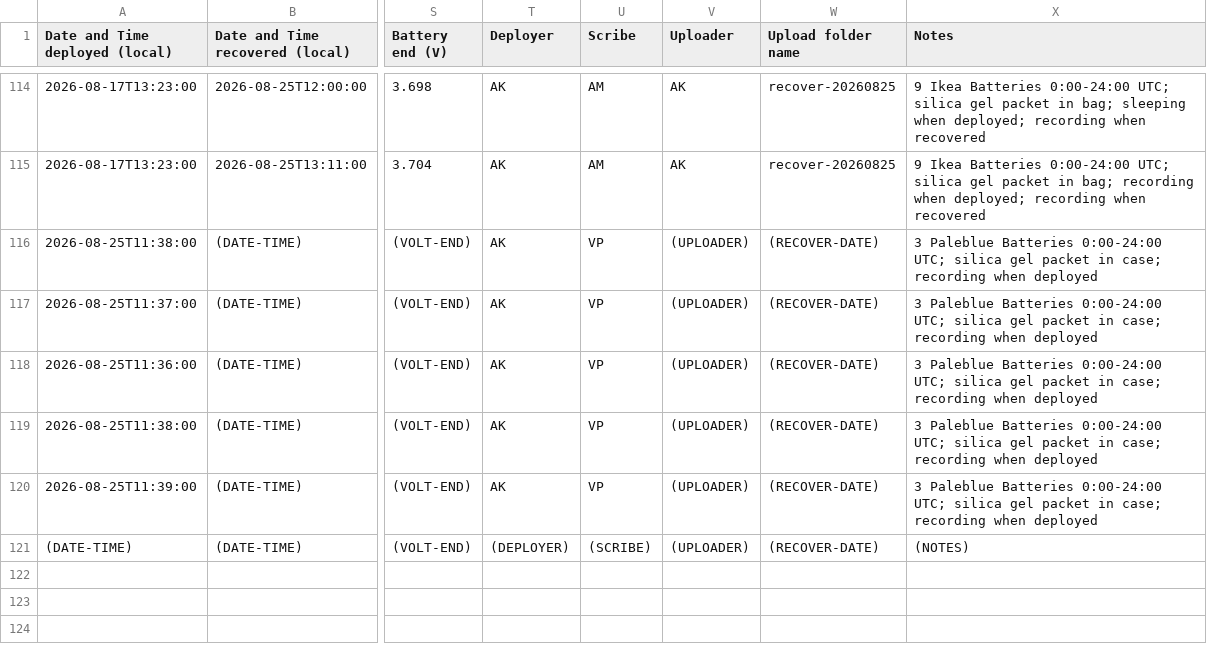
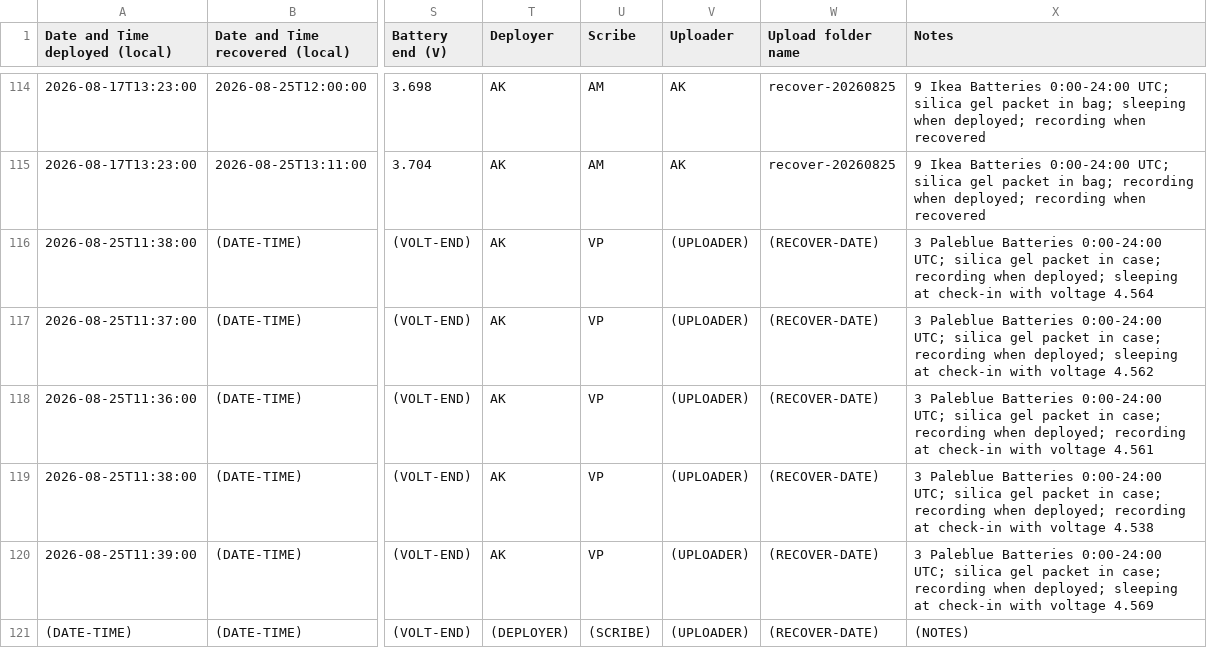
Before and after one commit to uw-echospace/ubna-field, a CSV file: field_records/ubna_2026.csv, drawn as a sheet; only a part is shown, gaps mark what is left out; the diff names each change by its address in the sheet, - before the commit and + after, or states it on an @@ line.

Commit message:
Added check-in voltages from September 1st check-in (#252)

```diff
--- a/field_records/ubna_2026.csv
+++ b/field_records/ubna_2026.csv
-X116 (Notes): …recording when deployed
+X116 (Notes): …recording when deployed; sleeping at check-in with voltage 4.564
-X117 (Notes): …recording when deployed
+X117 (Notes): …recording when deployed; sleeping at check-in with voltage 4.562
-X118 (Notes): …recording when deployed
+X118 (Notes): …recording when deployed; recording at check-in with voltage 4.561
-X119 (Notes): …recording when deployed
+X119 (Notes): …recording when deployed; recording at check-in with voltage 4.538
-X120 (Notes): …recording when deployed
+X120 (Notes): …recording when deployed; sleeping at check-in with voltage 4.569
```
